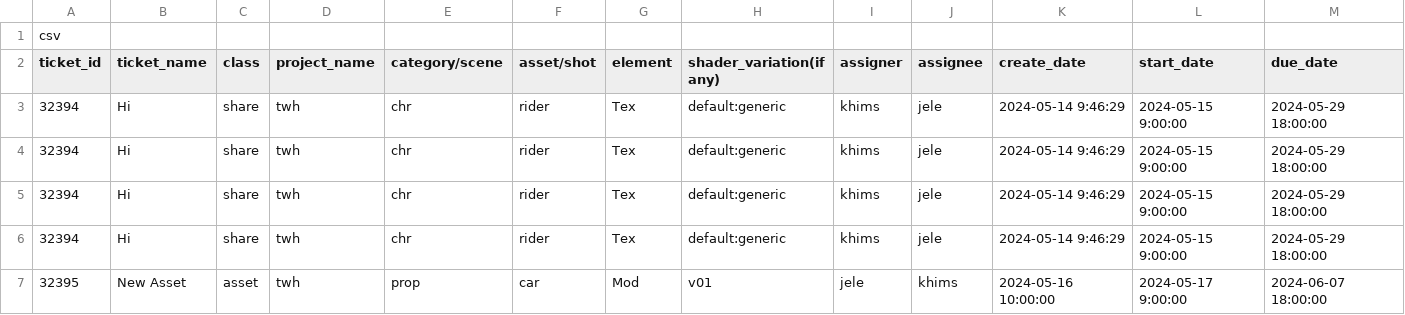
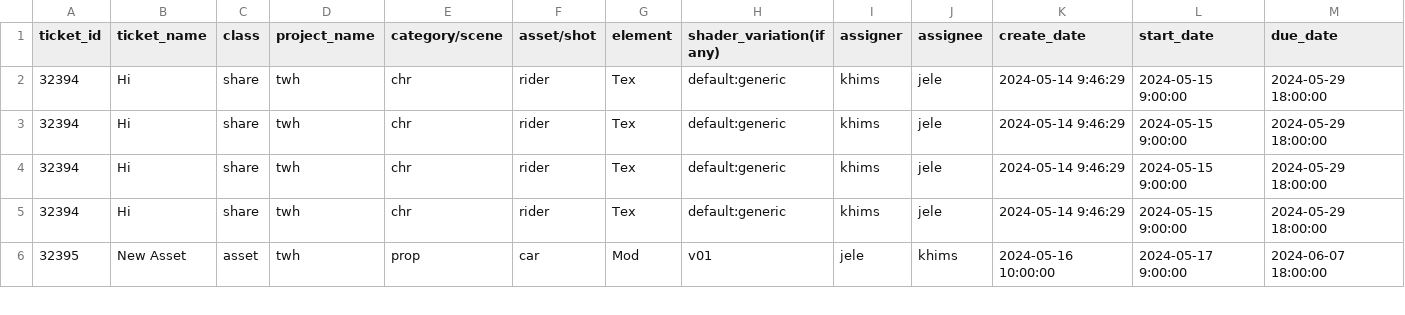
Before and after one commit to katha-begin/kapibara, a CSV file: src/data/ticketdata_example.csv, drawn as a sheet; only a part is shown; rows hold the shown columns only; the diff names each change by its address in the sheet, - before the commit and + after, or states it on an @@ line.

Commit message:
Update data processing scripts: fix file paths, enhance CSV reading with error handling, and add data type conversions

```diff
--- a/src/data/ticketdata_example.csv
+++ b/src/data/ticketdata_example.csv
-row 1: csv
```
Also changed, not shown: src/data/timesheetdata_example.csv, 3 other files.
